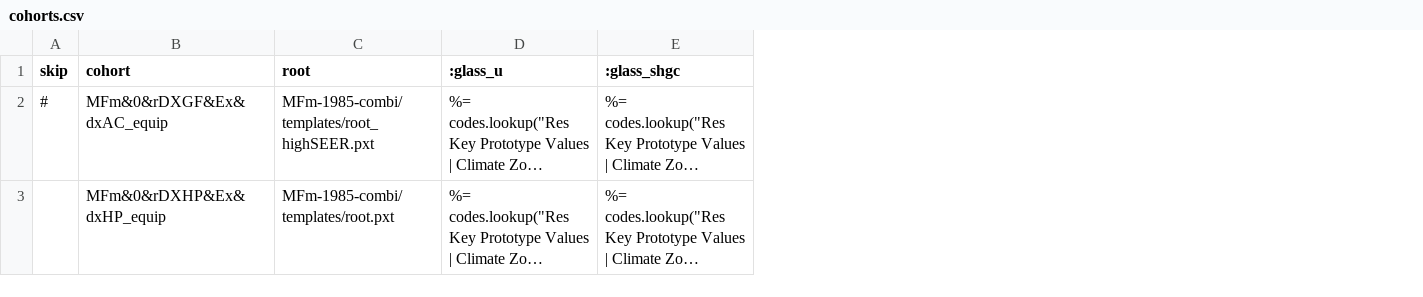
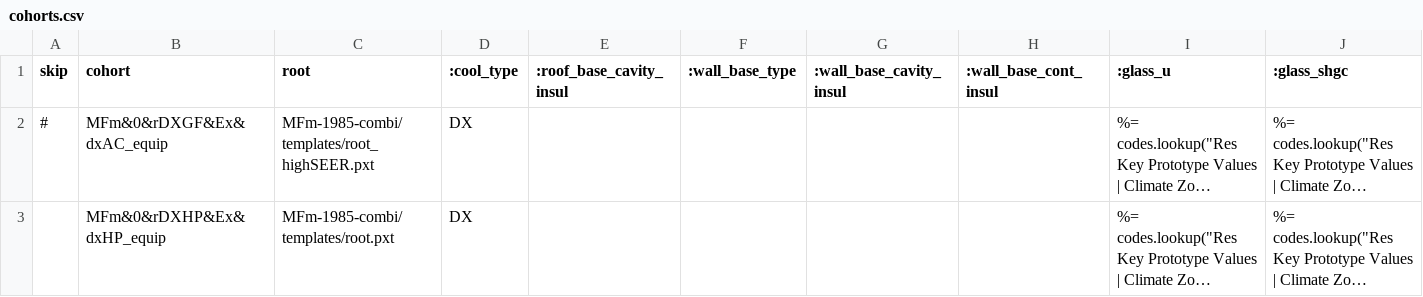
Before and after one commit to simularis/DEER-Prototypes-EnergyPlus, a CSV file: residential measures/SWHC049-09 SEER Rated AC HP/SWHC049-09 SEER Rated AC HP_MFm_Ex/cohorts.csv, drawn as a sheet; only a part is shown; long unchanged cells end in …; the diff names each change by its address in the sheet, - before the commit and + after, or states it on an @@ line.

Commit message:
Added templatized columns to cohorts

```diff
--- a/residential measures/SWHC049-09 SEER Rated AC HP/SWHC049-09 SEER Rated AC HP_MFm_Ex/cohorts.csv
+++ b/residential measures/SWHC049-09 SEER Rated AC HP/SWHC049-09 SEER Rated AC HP_MFm_Ex/cohorts.csv
+column D (:cool_type), rows 2-3: DX | DX
+column E (:roof_base_cavity_insul), empty
+column F (:wall_base_type), empty
+column G (:wall_base_cavity_insul), empty
+column H (:wall_base_cont_insul), empty
```
Also changed, not shown: residential measures/SWHC049-09 SEER Rated AC HP/SWHC049-09 SEER Rated AC HP_DMo/cohorts.csv, residential measures/SWHC049-09 SEER Rated AC HP/SWHC049-09 SEER Rated AC HP_MFm_New/cohorts.csv, 6 other files.
